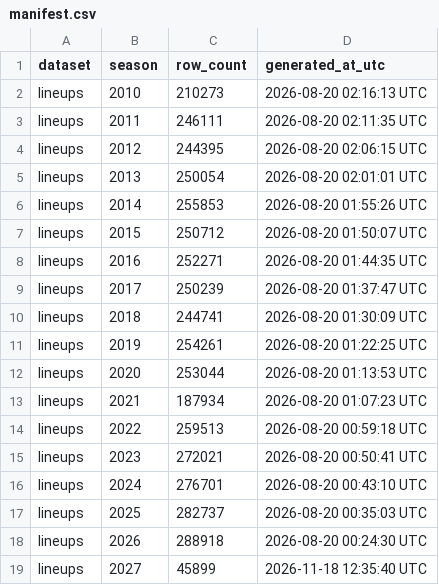
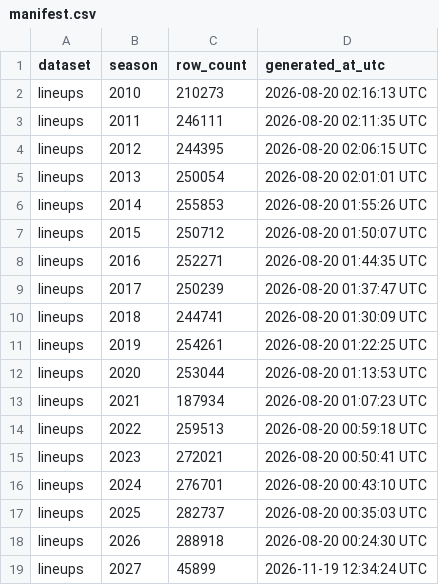
Before and after one commit to sportsdataverse/ncaa-mbb-hoops-data, a CSV file: mbb/lineups/manifest.csv, drawn as a sheet.

```diff
--- a/mbb/lineups/manifest.csv
+++ b/mbb/lineups/manifest.csv
@@ -18,2 +18,2 @@ lineups,2025,282737,2026-08-20 00:35:03 UTC
 lineups,2026,288918,2026-08-20 00:24:30 UTC
-lineups,2027,45899,2026-11-18 12:35:40 UTC
+lineups,2027,45899,2026-11-19 12:34:24 UTC
```
Also changed, not shown: mbb/matchup_stints/manifest.csv, mbb/pbp/manifest.csv, 8 other files.
